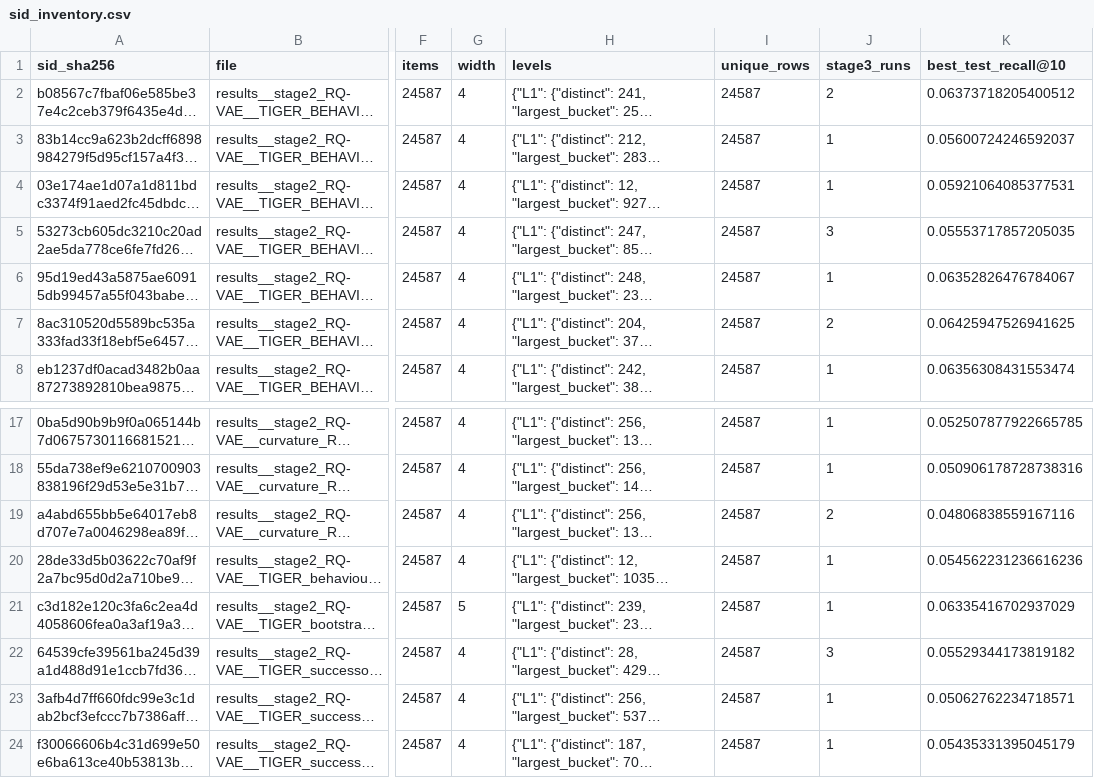
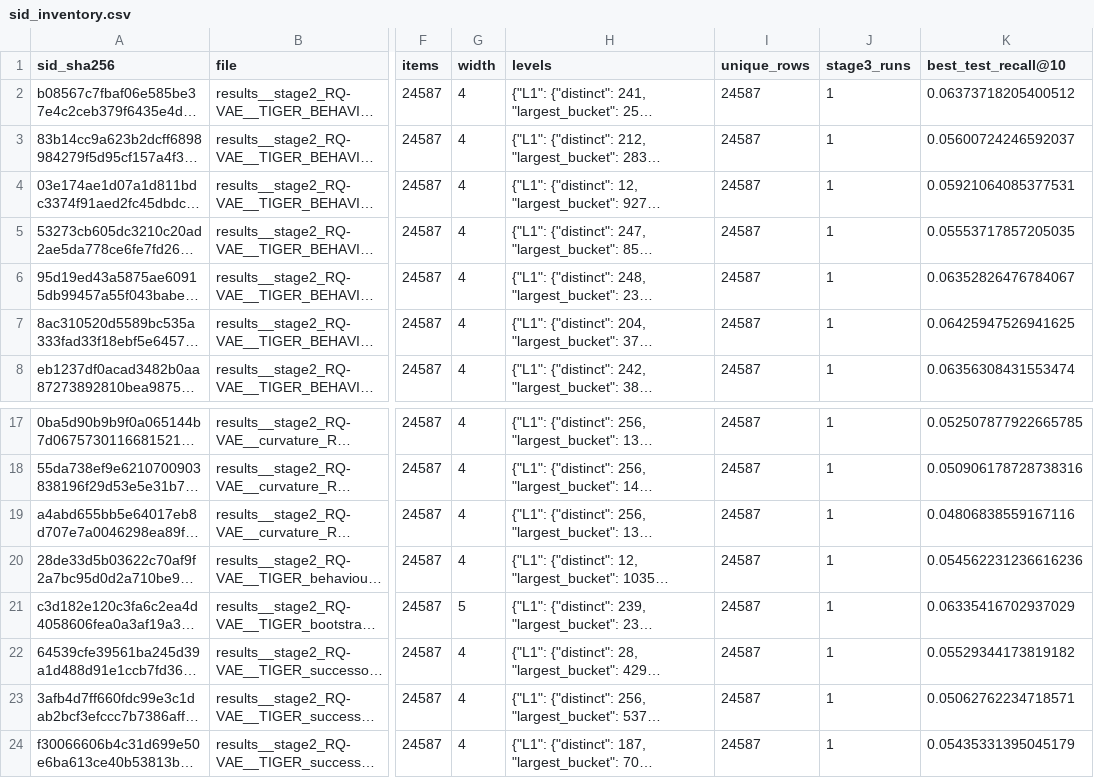
Before and after one commit to cpxjazz123/HiCurvRec, a CSV file: analysis_sid_recall/sid_inventory.csv, drawn as a sheet; only a part is shown, gaps mark what is left out; long unchanged cells end in …; the diff names each change by its address in the sheet, - before the commit and + after, or states it on an @@ line.

```diff
--- a/analysis_sid_recall/sid_inventory.csv
+++ b/analysis_sid_recall/sid_inventory.csv
-J2 (stage3_runs): 2
+J2 (stage3_runs): 1
-J5 (stage3_runs): 3
+J5 (stage3_runs): 1
-J7 (stage3_runs): 2
+J7 (stage3_runs): 1
-J19 (stage3_runs): 2
+J19 (stage3_runs): 1
-J22 (stage3_runs): 3
+J22 (stage3_runs): 1
```
Also changed, not shown: analysis_sid_recall/sid_recall.csv, 4 other files.
